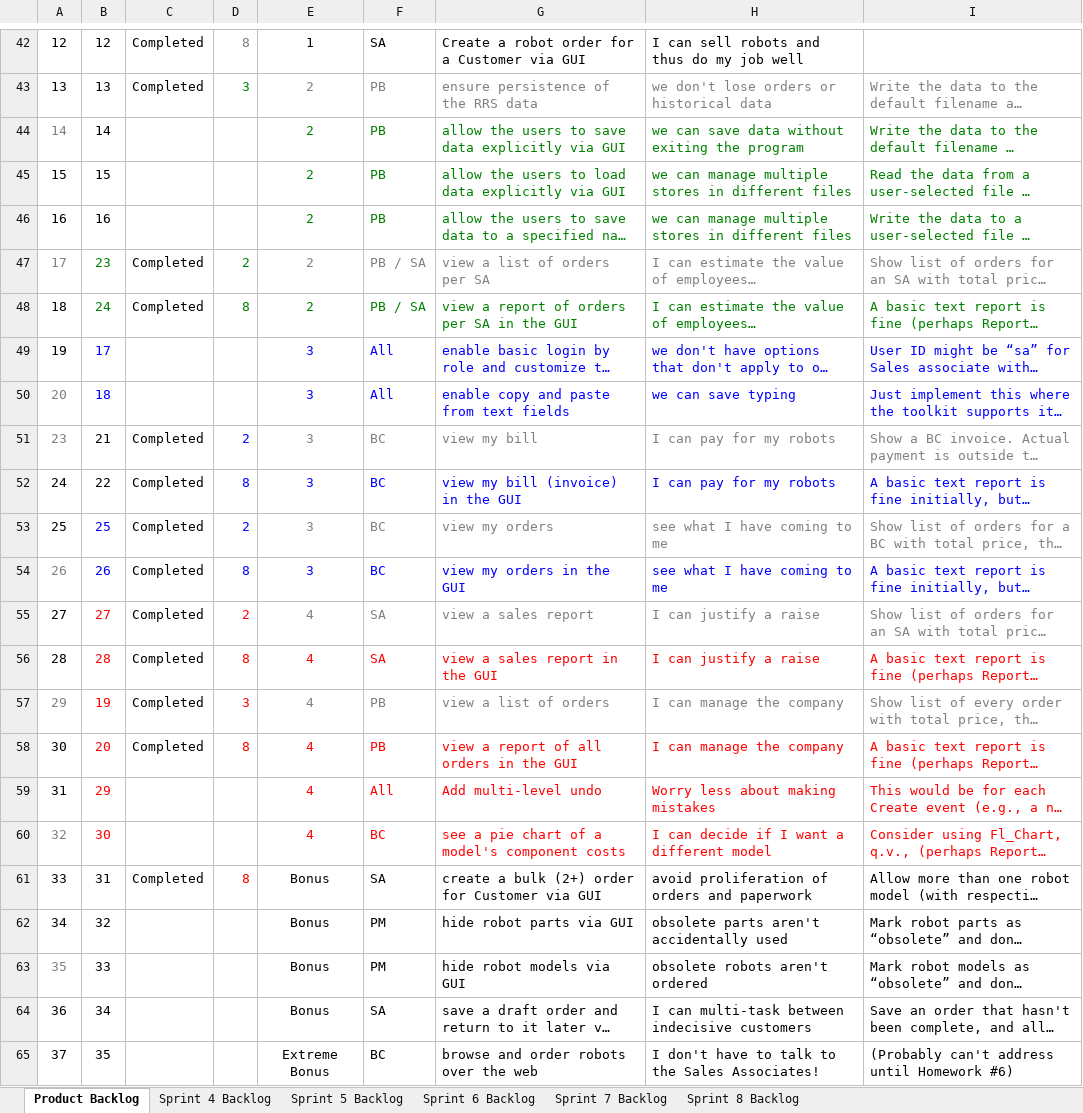
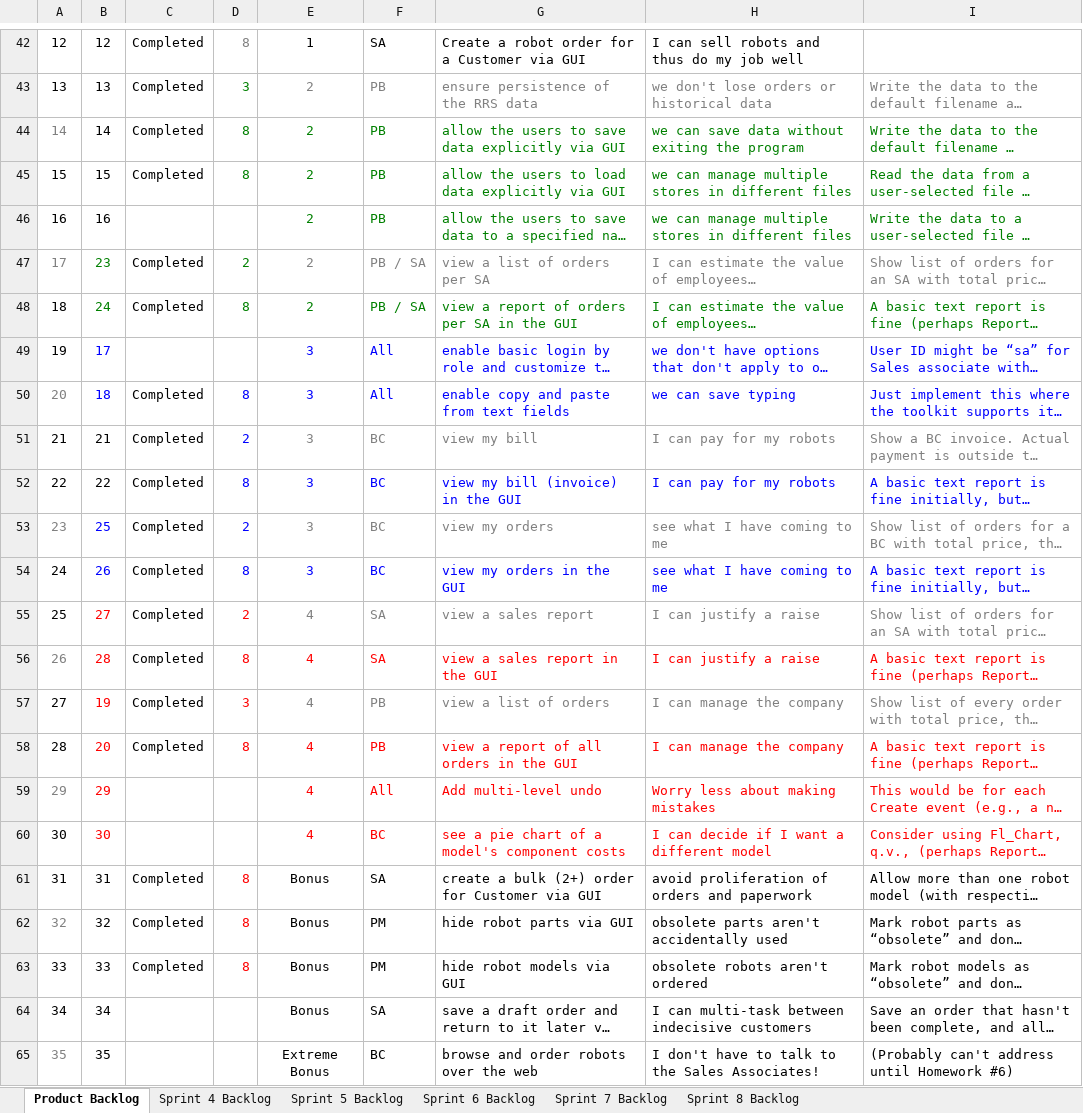
Before and after one commit to pavanaj/RoboshopGUI, an Excel workbook: Robbie_Robot_Shop_Scrum.xlsx, sheet Product Backlog, drawn as a sheet; only a part is shown, gaps mark what is left out; long unchanged cells end in …; values as stored, in another font and other column widths than the file's, no borders; charts and pictures not drawn; the diff covers the shown part only; the diff names each change by its address in the sheet, - before the commit and + after, or states it on an @@ line.

```diff
--- a/Robbie_Robot_Shop_Scrum.xlsx (sheet Product Backlog)
+++ b/Robbie_Robot_Shop_Scrum.xlsx (sheet Product Backlog)
-C44:C45: (empty)
+C44:C45: Completed
-D44:D45: (empty)
+D44:D45: 8
-C50: (empty)
+C50: Completed
-D50: (empty)
+D50: 8
-A51: 23
+A51: 21
-A51 text colour: #808080
+A51 text colour: black
-A52: 24
+A52: 22
-A53: 25
+A53: 23
-A53 text colour: black
+A53 text colour: #808080
-A54: 26
+A54: 24
-A54 text colour: #808080
+A54 text colour: black
-A55: 27
+A55: 25
-A56: 28
+A56: 26
-A56 text colour: black
+A56 text colour: #808080
-A57: 29
+A57: 27
-A57 text colour: #808080
+A57 text colour: black
-A58: 30
+A58: 28
-A59: 31
+A59: 29
-A59 text colour: black
+A59 text colour: #808080
-A60: 32
+A60: 30
-A60 text colour: #808080
+A60 text colour: black
-A61: 33
+A61: 31
-A62: 34
+A62: 32
-A62 text colour: black
+A62 text colour: #808080
-C62:C63: (empty)
+C62:C63: Completed
-D62:D63: (empty)
+D62:D63: 8
-A63: 35
+A63: 33
-A63 text colour: #808080
+A63 text colour: black
-A64: 36
+A64: 34
-A65: 37
+A65: 35
-A65 text colour: black
+A65 text colour: #808080
```
Also changed, not shown: 1 edited cell and cell formats elsewhere in this sheet, sheet Sprint 8 Backlog, charts or pictures, 6 other files.
